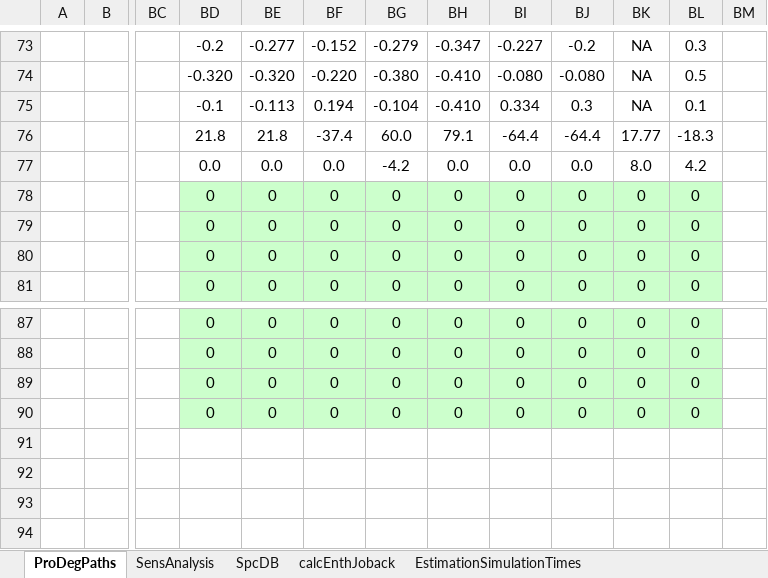
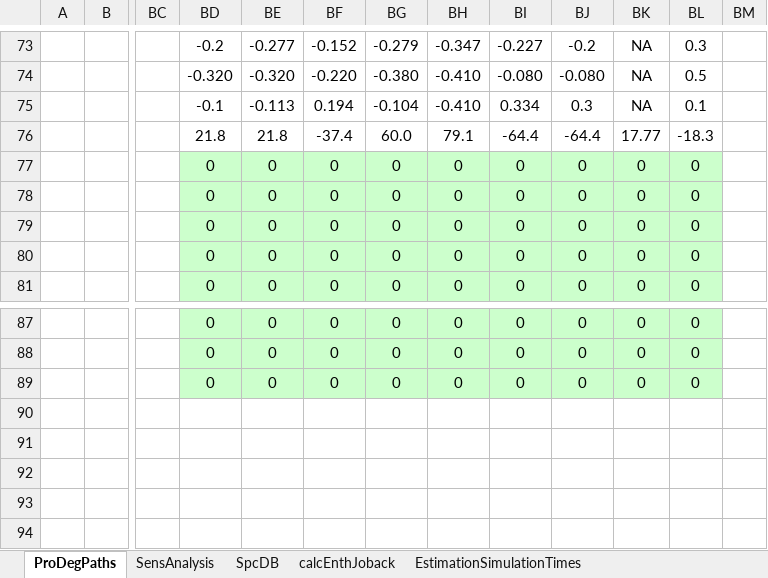
Before and after one commit to maupagas/propionateOxidation, an Excel workbook: PropionateOxidation.xlsx, sheet ProDegPaths, drawn as a sheet; only a part is shown, gaps mark what is left out; values as stored, in another font and other column widths than the file's, no borders; charts and pictures and conditional formats not drawn; rows hold the shown columns only; the diff names each change by its address in the sheet, - before the commit and + after, or states it on an @@ line.

```diff
--- a/PropionateOxidation.xlsx (sheet ProDegPaths)
+++ b/PropionateOxidation.xlsx (sheet ProDegPaths)
-BD77: 0.0
+BD77: 0
-BD77:BL77 fill: none
+BD77:BL77 fill: #CCFFCC
-BE77: 0.0
+BE77: 0
-BF77: 0.0
+BF77: 0
-BG77: -4.2
+BG77: 0
-BH77: 0.0
+BH77: 0
-BI77: 0.0
+BI77: 0
-BJ77: 0.0
+BJ77: 0
-BK77: 8.0
+BK77: 0
-BL77: 4.2
+BL77: 0
-row 90:  |  |  | 0 | 0 | 0 | 0 | 0 | 0 | 0 | 0 | 0
+row 90: (empty)
-BD90:BL90 fill: #CCFFCC
+BD90:BL90 fill: none
```
Also changed, not shown: formulas that keep their value, 4 other files.
